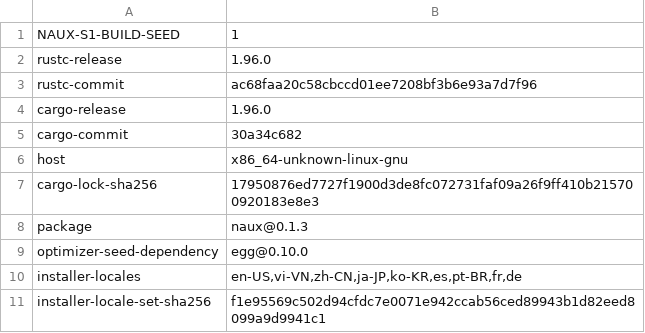
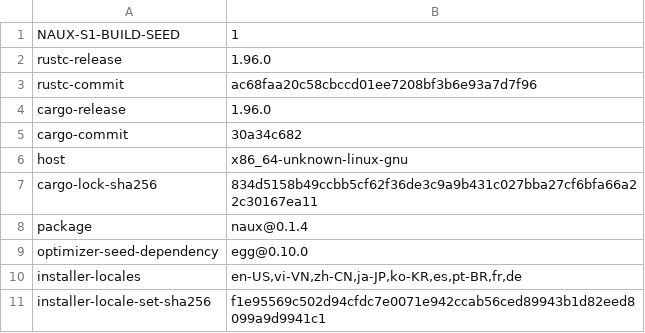
Before and after one commit to x2t8/Naux, a TSV file: distribution/s1-learn/BUILD-SEED.tsv, drawn as a sheet.

```diff
--- a/distribution/s1-learn/BUILD-SEED.tsv
+++ b/distribution/s1-learn/BUILD-SEED.tsv
@@ -6,4 +6,4 @@ cargo-commit	30a34c682
 host	x86_64-unknown-linux-gnu
-cargo-lock-sha256	17950876ed7727f1900d3de8fc072731faf09a26f9ff410b215700920183e8e3
-package	naux@0.1.3
+cargo-lock-sha256	834d5158b49ccbb5cf62f36de3c9a9b431c027bba27cf6bfa66a22c30167ea11
+package	naux@0.1.4
 optimizer-seed-dependency	egg@0.10.0
```
Also changed, not shown: distribution/s1-learn/windows/BUILD-SEED.tsv, 26 other files.
